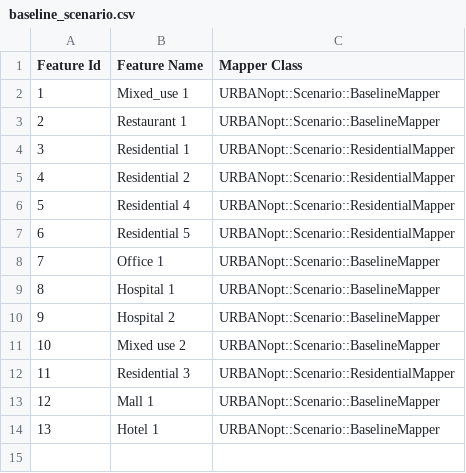
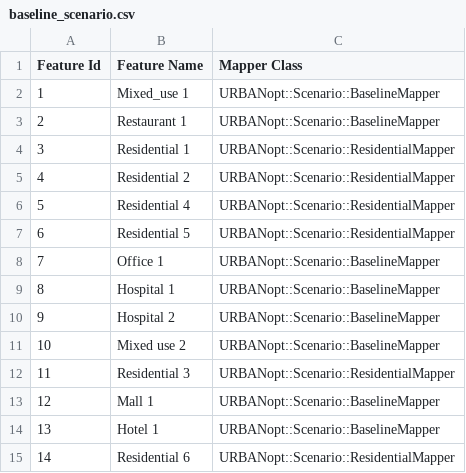
Before and after one commit to urbanopt/urbanopt-example-geojson-project, a CSV file: baseline_scenario.csv, drawn as a sheet.

```diff
--- a/baseline_scenario.csv
+++ b/baseline_scenario.csv
@@ -14 +14,2 @@ Feature Id,Feature Name,Mapper Class
 13,Hotel 1,URBANopt::Scenario::BaselineMapper
+14,Residential 6,URBANopt::Scenario::ResidentialMapper
```
Also changed, not shown: 1 other file.
